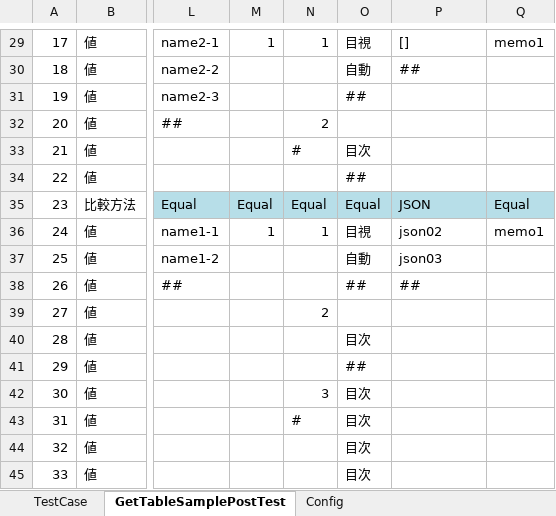
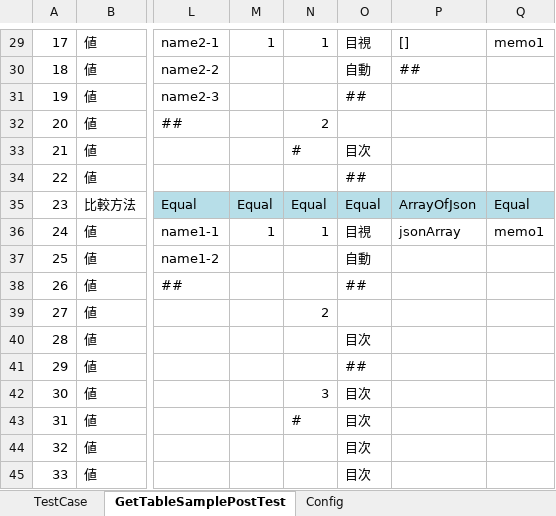
Before and after one commit to uedaueo/BlancoRestAutotest, an Excel workbook: meta/test2/04_GetTableSample5.xlsx, sheet GetTableSamplePostTest, drawn as a sheet; only a part is shown, gaps mark what is left out; values as stored, in another font and other column widths than the file's, no borders; the diff names each change by its address in the sheet, - before the commit and + after, or states it on an @@ line.

Commit message:
0.0.17: Support ArrayOfJson comparison type, for read array type of JSON.

```diff
--- a/meta/test2/04_GetTableSample5.xlsx (sheet GetTableSamplePostTest)
+++ b/meta/test2/04_GetTableSample5.xlsx (sheet GetTableSamplePostTest)
-P35: JSON
+P35: ArrayOfJson
-P36: json02
+P36: jsonArray
-P37: json03
+P37: (empty)
-P38: ##
+P38: (empty)
```
Also changed, not shown: 5 other files.
